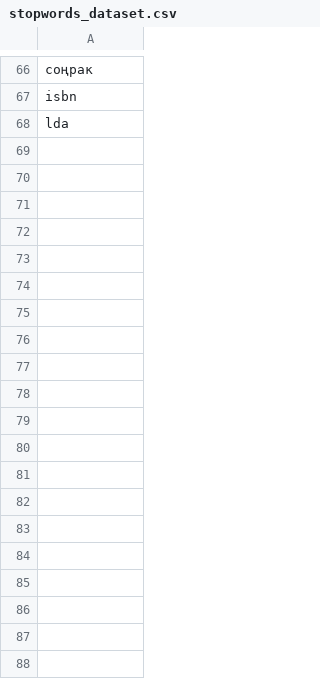
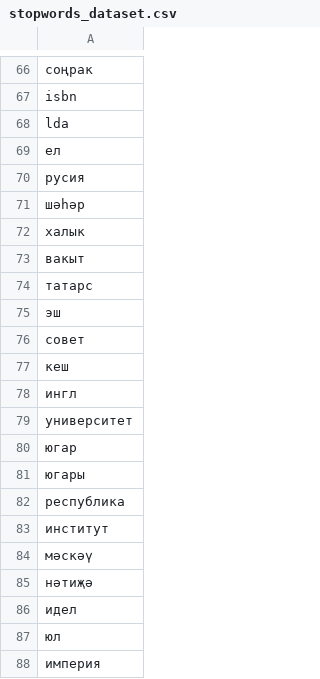
Before and after one commit to TatarTopicModeler/TatarTopicModeling, a CSV file: data/interim/stopwords_dataset.csv, drawn as a sheet; only a part is shown, gaps mark what is left out; the diff covers the shown part only.

Commit message:
Added stemming, fixed translit, appended stopwords, deleted pattern articles

```diff
--- a/data/interim/stopwords_dataset.csv
+++ b/data/interim/stopwords_dataset.csv
@@ -68 +68,21 @@ isbn
 lda
+ел
+русия
+шәһәр
+халык
+вакыт
+татарс
+эш
+совет
+кеш
+ингл
+университет
+югар
+югары
+республика
+институт
+мәскәү
+нәтиҗә
+идел
+юл
+империя
```
Also changed, not shown: 47 added rows elsewhere in this file, 7 other files.
